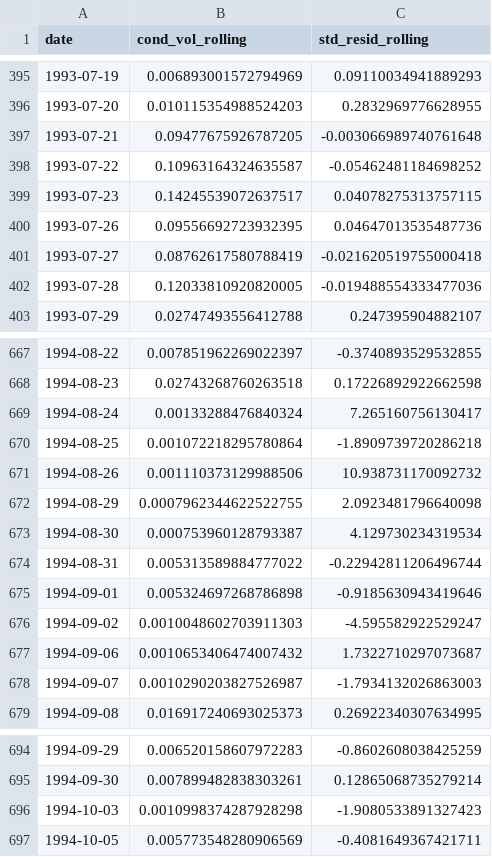
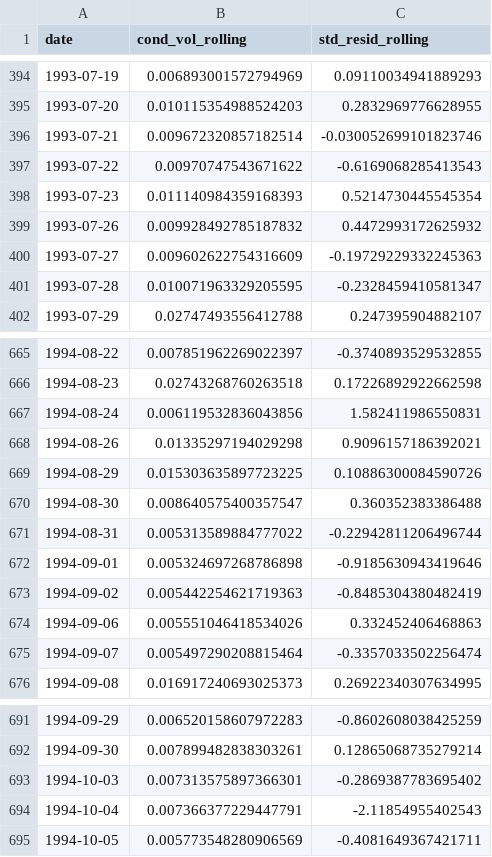
Before and after one commit to alexjjones27/crypto_trading, a CSV file: data/processed/egarch_forecasts_rolling.csv, drawn as a sheet; only a part is shown, gaps mark what is left out; the diff covers the shown part only.

```diff
--- a/data/processed/egarch_forecasts_rolling.csv
+++ b/data/processed/egarch_forecasts_rolling.csv
@@ -396,8 +395,8 @@ date,cond_vol_rolling,std_resid_rolling
 1993-07-20,0.010115354988524203,0.2832969776628955
-1993-07-21,0.09477675926787205,-0.003066989740761648
-1993-07-22,0.10963164324635587,-0.05462481184698252
-1993-07-23,0.14245539072637517,0.04078275313757115
-1993-07-26,0.09556692723932395,0.04647013535487736
-1993-07-27,0.08762617580788419,-0.021620519755000418
-1993-07-28,0.12033810920820005,-0.019488554333477036
+1993-07-21,0.009672320857182514,-0.030052699101823746
+1993-07-22,0.00970747543671622,-0.6169068285413543
+1993-07-23,0.011140984359168393,0.5214730445545354
+1993-07-26,0.009928492785187832,0.4472993172625932
+1993-07-27,0.009602622754316609,-0.19729229332245363
+1993-07-28,0.010071963329205595,-0.2328459410581347
 1993-07-29,0.02747493556412788,0.247395904882107
@@ -668,12 +666,11 @@ date,cond_vol_rolling,std_resid_rolling
 1994-08-23,0.02743268760263518,0.17226892922662598
-1994-08-24,0.00133288476840324,7.265160756130417
-1994-08-25,0.001072218295780864,-1.8909739720286218
-1994-08-26,0.001110373129988506,10.938731170092732
-1994-08-29,0.0007962344622522755,2.0923481796640098
-1994-08-30,0.000753960128793387,4.129730234319534
+1994-08-24,0.006119532836043856,1.582411986550831
+1994-08-26,0.01335297194029298,0.9096157186392021
+1994-08-29,0.015303635897723225,0.10886300084590726
+1994-08-30,0.008640575400357547,0.360352383386488
 1994-08-31,0.005313589884777022,-0.22942811206496744
 1994-09-01,0.005324697268786898,-0.9185630943419646
-1994-09-02,0.0010048602703911303,-4.595582922529247
-1994-09-06,0.0010653406474007432,1.7322710297073687
-1994-09-07,0.0010290203827526987,-1.7934132026863003
+1994-09-02,0.005442254621719363,-0.8485304380482419
+1994-09-06,0.005551046418534026,0.332452406468863
+1994-09-07,0.005497290208815464,-0.3357033502256474
 1994-09-08,0.016917240693025373,0.26922340307634995
@@ -695,3 +692,4 @@ date,cond_vol_rolling,std_resid_rolling
 1994-09-30,0.007899482838303261,0.12865068735279214
-1994-10-03,0.0010998374287928298,-1.9080533891327423
+1994-10-03,0.007313575897366301,-0.2869387783695402
+1994-10-04,0.007366377229447791,-2.11854955402543
 1994-10-05,0.005773548280906569,-0.4081649367421711
```
Also changed, not shown: 6 added rows, 10 removed rows and 92 edited cells elsewhere in this file, data/processed/egarch_forecasts_expanding.csv, 3 other files.
